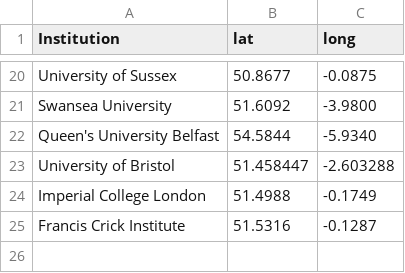
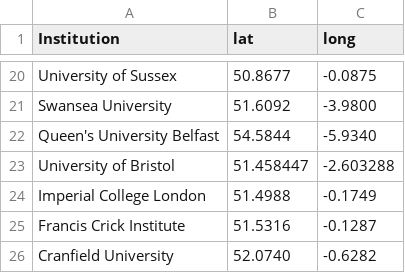
Before and after one commit to sje30/rrs, a CSV file: places.csv, drawn as a sheet; only a part is shown, gaps mark what is left out; the diff names each change by its address in the sheet, - before the commit and + after, or states it on an @@ line.

```diff
--- a/places.csv
+++ b/places.csv
+row 26: Cranfield University | 52.0740 | -0.6282
```
Also changed, not shown: ukinstitutions.csv, 3 other files.
